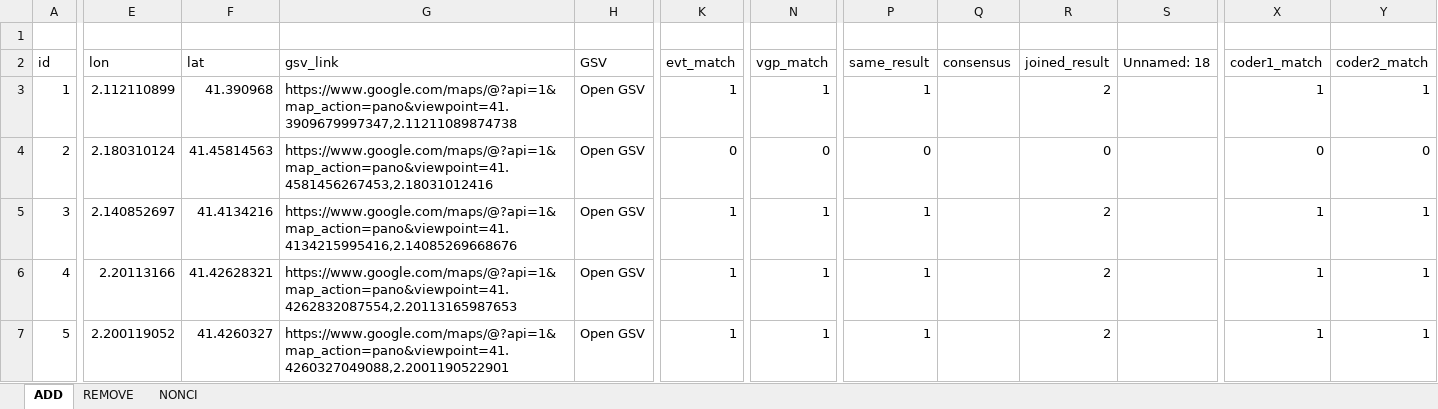
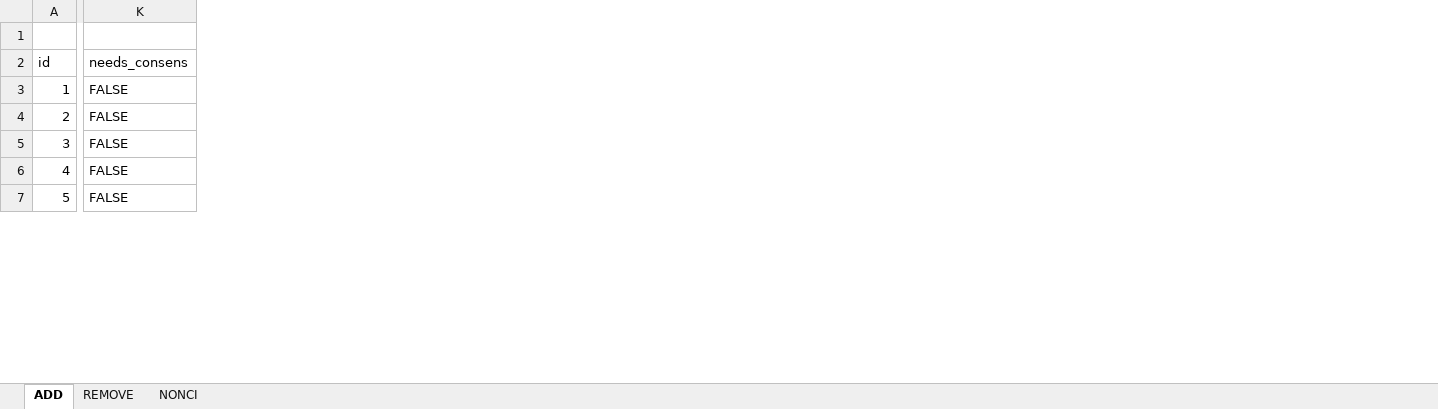
Before and after one commit to GEMOTT/osm-cycling-change-framework, an Excel workbook: outputs/barcelona_samples_2015_2023_joined_results.xlsx, sheet ADD, drawn as a sheet; only a part is shown, gaps mark what is left out; values as stored, in another font and other column widths than the file's, no cell formats; removed rows and columns are numbered as before the commit, all else as after; the diff covers the shown part only; the diff names each change by its address in the sheet, - before the commit and + after, or states it on an @@ line.

Commit message:
excel 2 coders ready

```diff
--- a/outputs/barcelona_samples_2015_2023_joined_results.xlsx (sheet ADD)
+++ b/outputs/barcelona_samples_2015_2023_joined_results.xlsx (sheet ADD)
-column E (lon), rows 3-7: 2.112110899 | 2.180310124 | 2.140852697 | 2.20113166 | 2.200119052
-column F (lat), rows 3-7: 41.390968 | 41.45814563 | 41.4134216 | 41.42628321 | 41.4260327
-column G (gsv_link), rows 3-7: https://www.google.com/maps/@?api=1&map_action=pano&viewpoint=41.3909679997347,2.11211089874738 | https://www.google.com/maps/@?api=1&map_action=pano&viewpoint=41.4581456267453,2.18031012416 | https://www.google.com/maps/@?api=1&map_action=pano&viewpoint=41.4134215995416,2.14085269668676 | https://www.google.com/maps/@?api=1&map_action=pano&viewpoint=41.4262832087554,2.20113165987653 | https://www.google.com/maps/@?api=1&map_action=pano&viewpoint=41.4260327049088,2.2001190522901
-column H (GSV), rows 3-7: all Open GSV
-column K (evt_match), rows 3-7: 1 | 0 | 1 | 1 | 1
-column N (vgp_match), rows 3-7: 1 | 0 | 1 | 1 | 1
-column P (same_result), rows 3-7: 1 | 0 | 1 | 1 | 1
-column Q (consensus), empty
-column R (joined_result), rows 3-7: 2 | 0 | 2 | 2 | 2
-column S (Unnamed: 18), empty
+column K (needs_consens), rows 3-7: all FALSE
-column X (coder1_match), rows 3-7: 1 | 0 | 1 | 1 | 1
-column Y (coder2_match), rows 3-7: 1 | 0 | 1 | 1 | 1
```
Also changed, not shown: 2 removed rows, 1 added column, 2 removed columns and 43 edited cells elsewhere in this sheet, sheet NONCI, sheet REMOVE, cell formats, formulas that keep their value, outputs/barcelona_samples_2015_2023_coder1.xlsx, outputs/barcelona_samples_2015_2023_coder2.xlsx, 13 other files.
